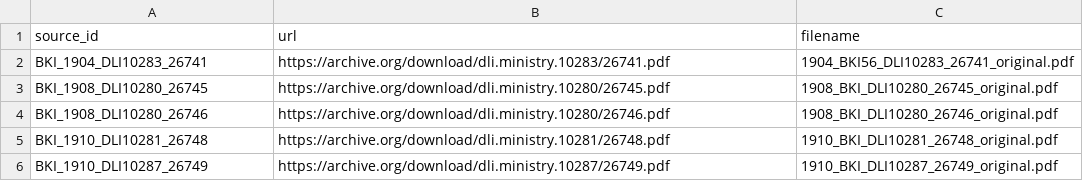
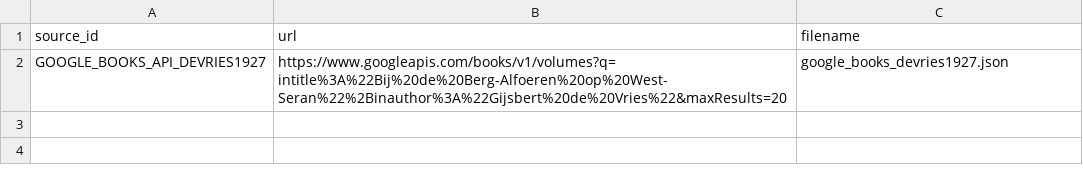
Before and after one commit to rayzh2012/Open-Source-Research-OSR-, a TSV file: archive-fetch/manifest.tsv, drawn as a sheet.

Commit message:
Resolve de Vries 1927 Google Books volume ID and download link

```diff
--- a/archive-fetch/manifest.tsv
+++ b/archive-fetch/manifest.tsv
@@ -1,6 +1,2 @@
 source_id	url	filename
-BKI_1904_DLI10283_26741	https://archive.org/download/dli.ministry.10283/26741.pdf	1904_BKI56_DLI10283_26741_original.pdf
-BKI_1908_DLI10280_26745	https://archive.org/download/dli.ministry.10280/26745.pdf	1908_BKI_DLI10280_26745_original.pdf
-BKI_1908_DLI10280_26746	https://archive.org/download/dli.ministry.10280/26746.pdf	1908_BKI_DLI10280_26746_original.pdf
-BKI_1910_DLI10281_26748	https://archive.org/download/dli.ministry.10281/26748.pdf	1910_BKI_DLI10281_26748_original.pdf
-BKI_1910_DLI10287_26749	https://archive.org/download/dli.ministry.10287/26749.pdf	1910_BKI_DLI10287_26749_original.pdf
+GOOGLE_BOOKS_API_DEVRIES1927	https://www.googleapis.com/books/v1/volumes?q=intitle%3A%22Bij%20de%20Berg-Alfoeren%20op%20West-Seran%22%2Binauthor%3A%22Gijsbert%20de%20Vries%22&maxResults=20	google_books_devries1927.json
```
